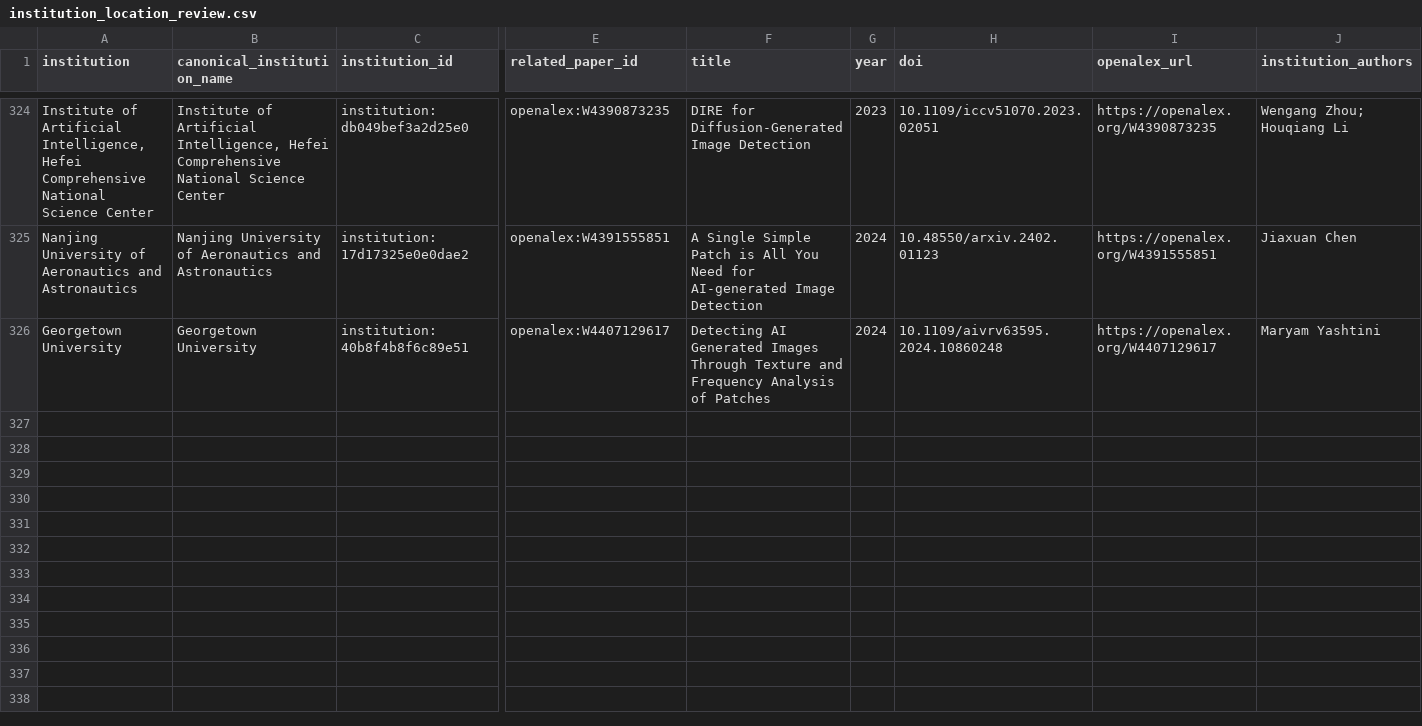
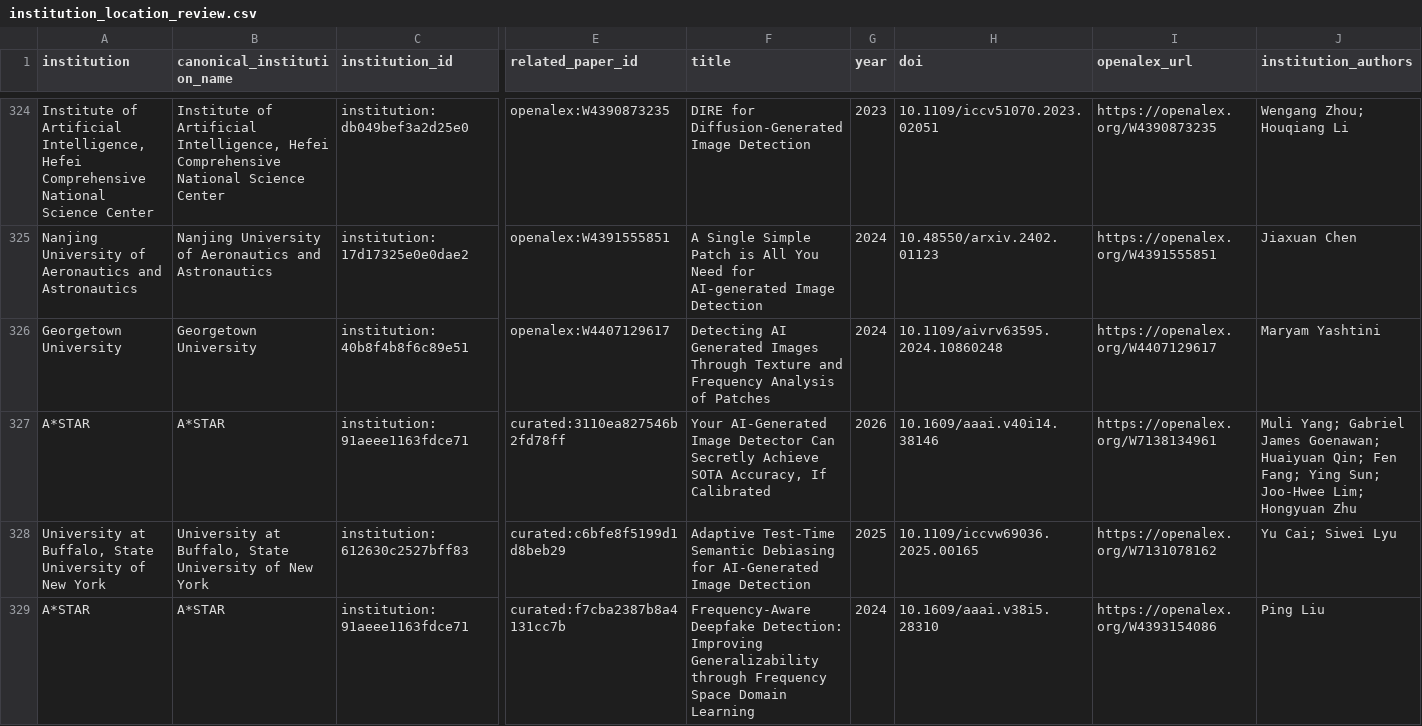
Before and after one commit to meiling-fdu/synthetic-image-research-map, a CSV file: data/curated/institution_location_review.csv, drawn as a sheet; only a part is shown, gaps mark what is left out; rows hold the shown columns only; the diff covers the shown part only; the diff names each change by its address in the sheet, - before the commit and + after, or states it on an @@ line.

Commit message:
Fix institution disambiguation and curated mapping export

```diff
--- a/data/curated/institution_location_review.csv
+++ b/data/curated/institution_location_review.csv
+row 327: A*STAR | A*STAR | institution:91aeee1163fdce71 | curated:3110ea827546b2fd78ff | Your AI-Generated Image Detector Can Secretly Achieve SOTA Accuracy, If Calibrated | 2026 | 10.1609/aaai.v40i14.38146 | https://openalex.org/W7138134961 | Muli Yang; Gabriel James Goenawan; Huaiyuan Qin; Fen Fang; Ying Sun; Joo-Hwee Lim; Hongyuan Zhu
+row 328: University at Buffalo, State University of New York | University at Buffalo, State University of New York | institution:612630c2527bff83 | curated:c6bfe8f5199d1d8beb29 | Adaptive Test-Time Semantic Debiasing for AI-Generated Image Detection | 2025 | 10.1109/iccvw69036.2025.00165 | https://openalex.org/W7131078162 | Yu Cai; Siwei Lyu
+row 329: A*STAR | A*STAR | institution:91aeee1163fdce71 | curated:f7cba2387b8a4131cc7b | Frequency-Aware Deepfake Detection: Improving Generalizability through Frequency Space Domain Learning | 2024 | 10.1609/aaai.v38i5.28310 | https://openalex.org/W4393154086 | Ping Liu
```
Also changed, not shown: 7 added rows and 28 edited cells elsewhere in this file, data/curated/institution_aliases.csv, data/curated/institution_locations.csv, 15 other files.
